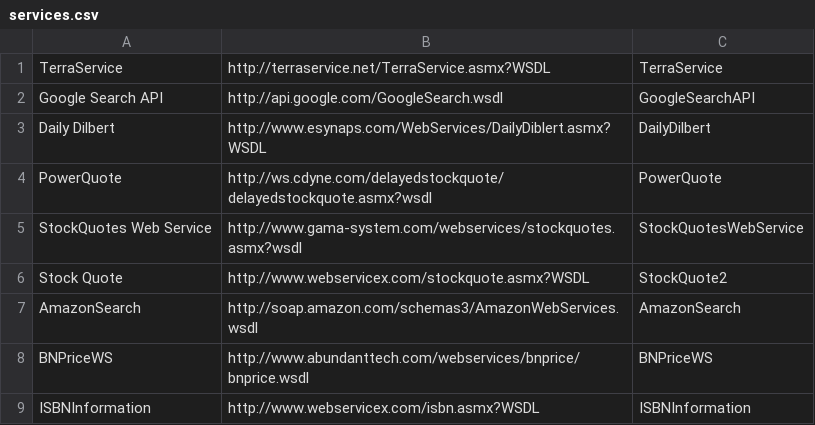
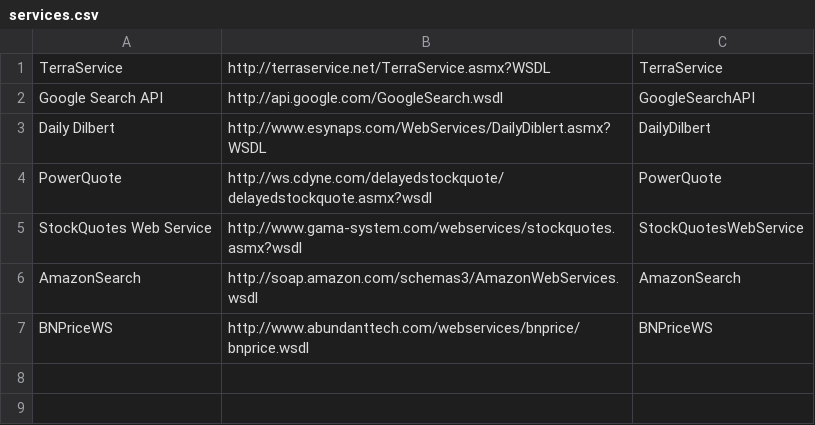
Before and after one commit to svn2github/curl-wsdk, a CSV file: trunk/support/test-cases/wsdl-services/services.csv, drawn as a sheet.

Commit message:
remove defunct xmethods services from test suite
git-svn-id: https://curl-wsdk.svn.sourceforge.net/svnroot/curl-wsdk@49 f9a7cfd4-ef38-0410-88ab-8142ef12b0e3

```diff
--- a/trunk/support/test-cases/wsdl-services/services.csv
+++ b/trunk/support/test-cases/wsdl-services/services.csv
@@ -5,5 +5,3 @@ PowerQuote,http://ws.cdyne.com/delayedstockquote/delayedstockquote.asmx?wsdl,Pow
 StockQuotes Web Service,http://www.gama-system.com/webservices/stockquotes.asmx?wsdl,StockQuotesWebService
-Stock Quote,http://www.webservicex.com/stockquote.asmx?WSDL,StockQuote2
 AmazonSearch,http://soap.amazon.com/schemas3/AmazonWebServices.wsdl,AmazonSearch
 BNPriceWS,http://www.abundanttech.com/webservices/bnprice/bnprice.wsdl,BNPriceWS
-ISBNInformation,http://www.webservicex.com/isbn.asmx?WSDL,ISBNInformation
```
Also changed, not shown: trunk/support/test-cases/wsdl-services/methods.csv, 4 other files.
